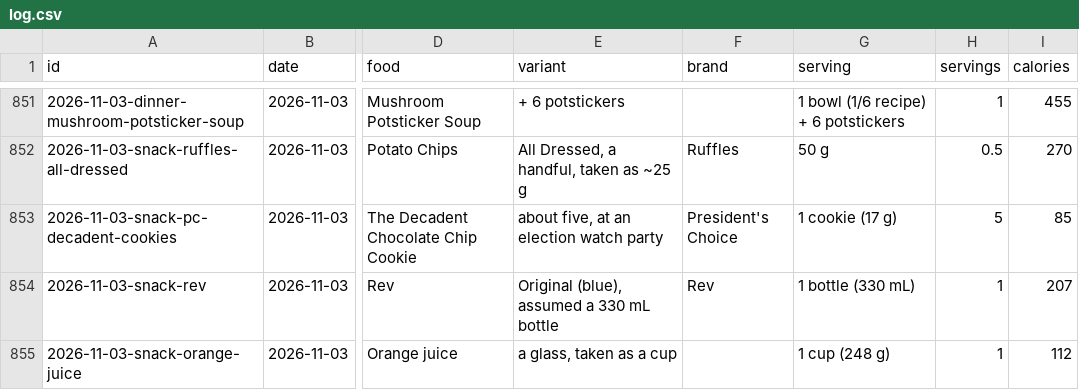
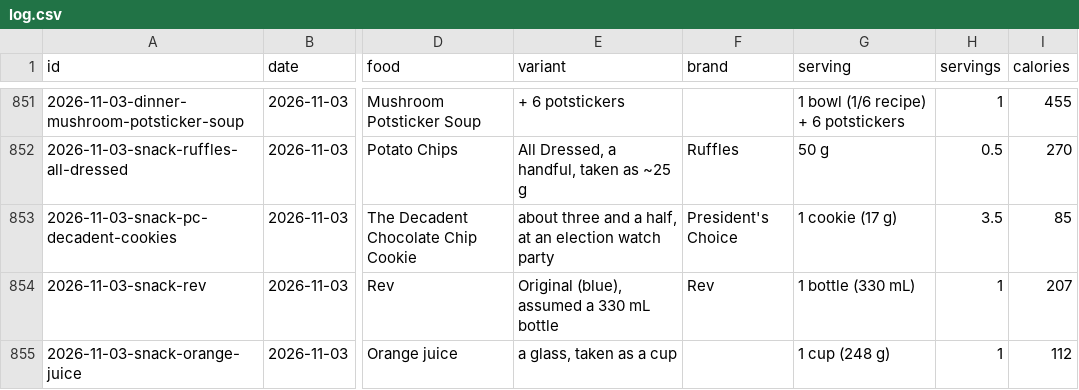
Before and after one commit to soldoutbudokan/Health, a CSV file: data/log.csv, drawn as a sheet; only a part is shown, gaps mark what is left out; the diff names each change by its address in the sheet, - before the commit and + after, or states it on an @@ line.

Commit message:
Fix Nov 3 PC cookies: about 3.5, not 5

```diff
--- a/data/log.csv
+++ b/data/log.csv
-E853 (variant): about five, at an election watch party
+E853 (variant): about three and a half, at an election watch party
-H853 (servings): 5
+H853 (servings): 3.5
```
